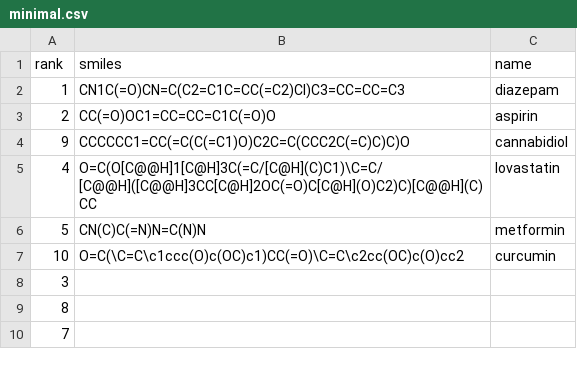
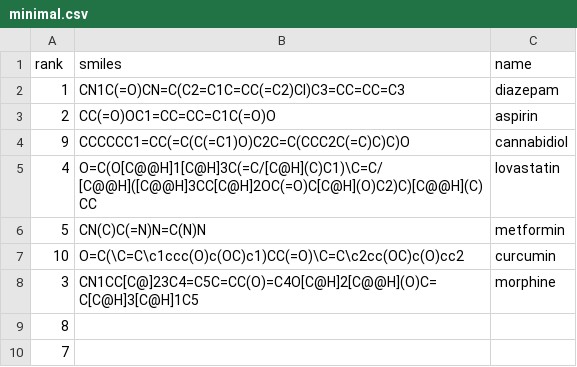
Before and after one commit to ljmartin/filter_my_ligands, a CSV file: minimal.csv, drawn as a sheet.

Commit message:
Update minimal.csv

```diff
--- a/minimal.csv
+++ b/minimal.csv
@@ -7,3 +7,3 @@ rank,smiles,name
 10,O=C(\C=C\c1ccc(O)c(OC)c1)CC(=O)\C=C\c2cc(OC)c(O)cc2,curcumin
-3,
+3, CN1CC[C@]23C4=C5C=CC(O)=C4O[C@H]2[C@@H](O)C=C[C@H]3[C@H]1C5,morphine
 8,
```
